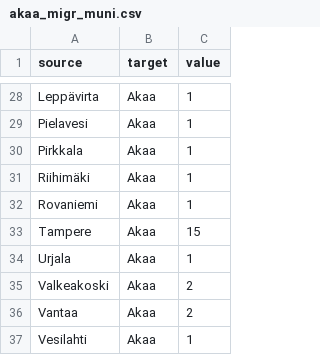
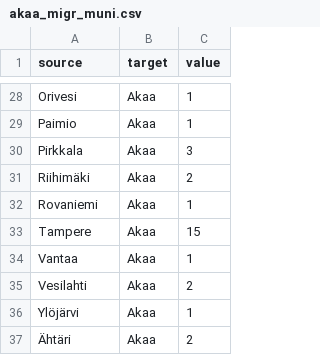
Before and after one commit to Kangasalakehitys/akaa, a CSV file: data/akaa_migr_muni.csv, drawn as a sheet; only a part is shown, gaps mark what is left out; the diff covers the shown part only.

```diff
--- a/data/akaa_migr_muni.csv
+++ b/data/akaa_migr_muni.csv
@@ -28,10 +28,10 @@
-"Leppävirta","Akaa",1
-"Pielavesi","Akaa",1
-"Pirkkala","Akaa",1
-"Riihimäki","Akaa",1
+"Orivesi","Akaa",1
+"Paimio","Akaa",1
+"Pirkkala","Akaa",3
+"Riihimäki","Akaa",2
 "Rovaniemi","Akaa",1
 "Tampere","Akaa",15
-"Urjala","Akaa",1
-"Valkeakoski","Akaa",2
-"Vantaa","Akaa",2
-"Vesilahti","Akaa",1
+"Vantaa","Akaa",1
+"Vesilahti","Akaa",2
+"Ylöjärvi","Akaa",1
+"Ähtäri","Akaa",2
```
Also changed, not shown: 7 added rows, 7 removed rows and 19 edited cells elsewhere in this file, data/akaa_migr_betw_muni_map.csv, data/akaa_population_map.csv, 9 other files.
